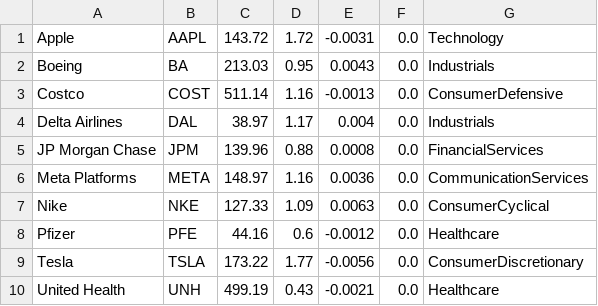
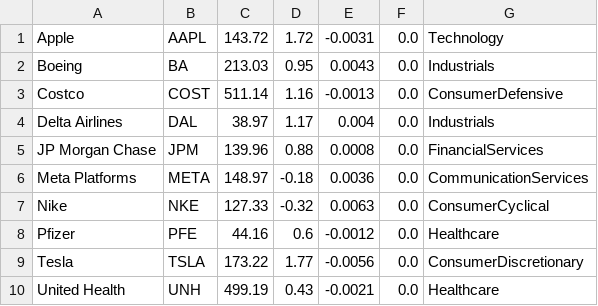
Before and after one commit to tlg-22-10-sde-10/capital-clash, a CSV file: StockFileSystem.CSV, drawn as a sheet.

```diff
--- a/StockFileSystem.CSV
+++ b/StockFileSystem.CSV
@@ -5,4 +5,4 @@ Delta Airlines|DAL|38.97|1.17|0.004|0.0|Industrials
 JP Morgan Chase|JPM|139.96|0.88|0.0008|0.0|FinancialServices
-Meta Platforms|META|148.97|1.16|0.0036|0.0|CommunicationServices
-Nike|NKE|127.33|1.09|0.0063|0.0|ConsumerCyclical
+Meta Platforms|META|148.97|-0.18|0.0036|0.0|CommunicationServices
+Nike|NKE|127.33|-0.32|0.0063|0.0|ConsumerCyclical
 Pfizer|PFE|44.16|0.6|-0.0012|0.0|Healthcare
```
Also changed, not shown: 5 other files.
